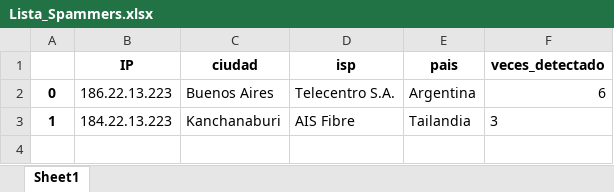
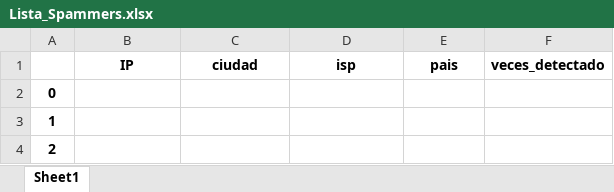
Before and after one commit to santipapo98/Lista-Spammers-Automatica, an Excel workbook: Lista_Spammers.xlsx, sheet Sheet1, drawn as a sheet; values as stored, in another font and other column widths than the file's, no borders; removed rows and columns are numbered as before the commit, all else as after; the diff names each change by its address in the sheet, - before the commit and + after, or states it on an @@ line.

```diff
--- a/Lista_Spammers.xlsx (sheet Sheet1)
+++ b/Lista_Spammers.xlsx (sheet Sheet1)
-row 2: 0 | 186.22.13.223 | Buenos Aires | Telecentro S.A. | Argentina | 6
-row 3: 1 | 184.22.13.223 | Kanchanaburi | AIS Fibre | Tailandia | 3
+row 2: 0
+row 3: 1
+row 4: 2
```
Also changed, not shown: 1 other file.
